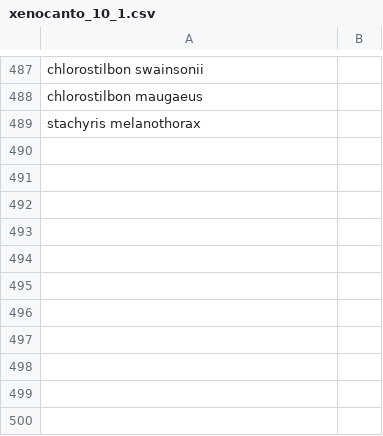
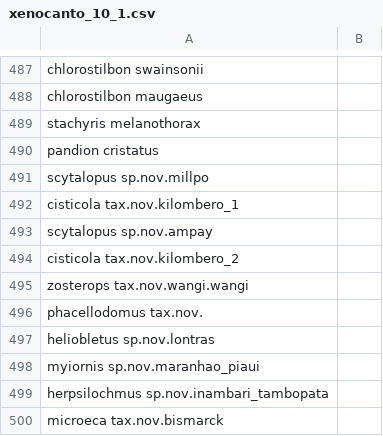
Before and after one commit to google-research/perch, a CSV file: chirp/taxonomy/data/namespaces/xenocanto_10_1.csv, drawn as a sheet; only a part is shown, gaps mark what is left out.

```diff
--- a/chirp/taxonomy/data/namespaces/xenocanto_10_1.csv
+++ b/chirp/taxonomy/data/namespaces/xenocanto_10_1.csv
@@ -489 +489,12 @@ chlorostilbon maugaeus,
 stachyris melanothorax,
+pandion cristatus,
+scytalopus sp.nov.millpo,
+cisticola tax.nov.kilombero_1,
+scytalopus sp.nov.ampay,
+cisticola tax.nov.kilombero_2,
+zosterops tax.nov.wangi.wangi,
+phacellodomus tax.nov.,
+heliobletus sp.nov.lontras,
+myiornis sp.nov.maranhao_piaui,
+herpsilochmus sp.nov.inambari_tambopata,
+microeca tax.nov.bismarck,
```
Also changed, not shown: chirp/taxonomy/data/mappings/xenocanto_to_ioc_12_2.csv, 1 other file.
